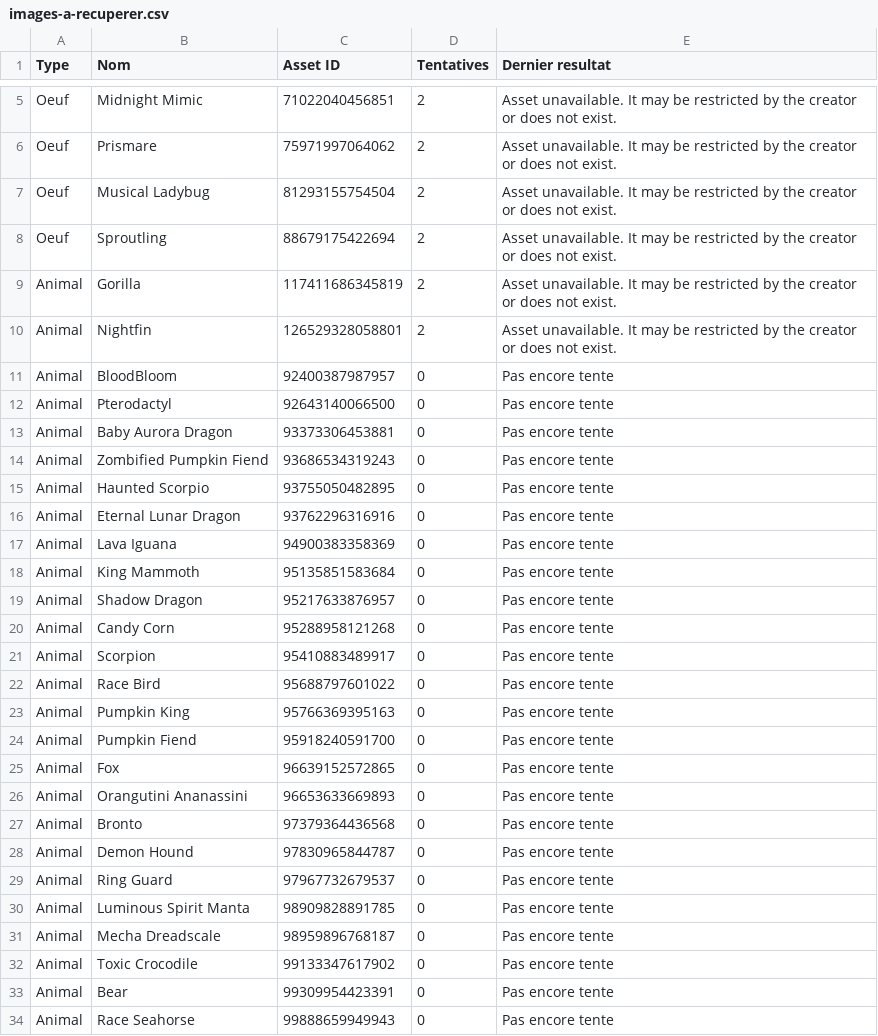
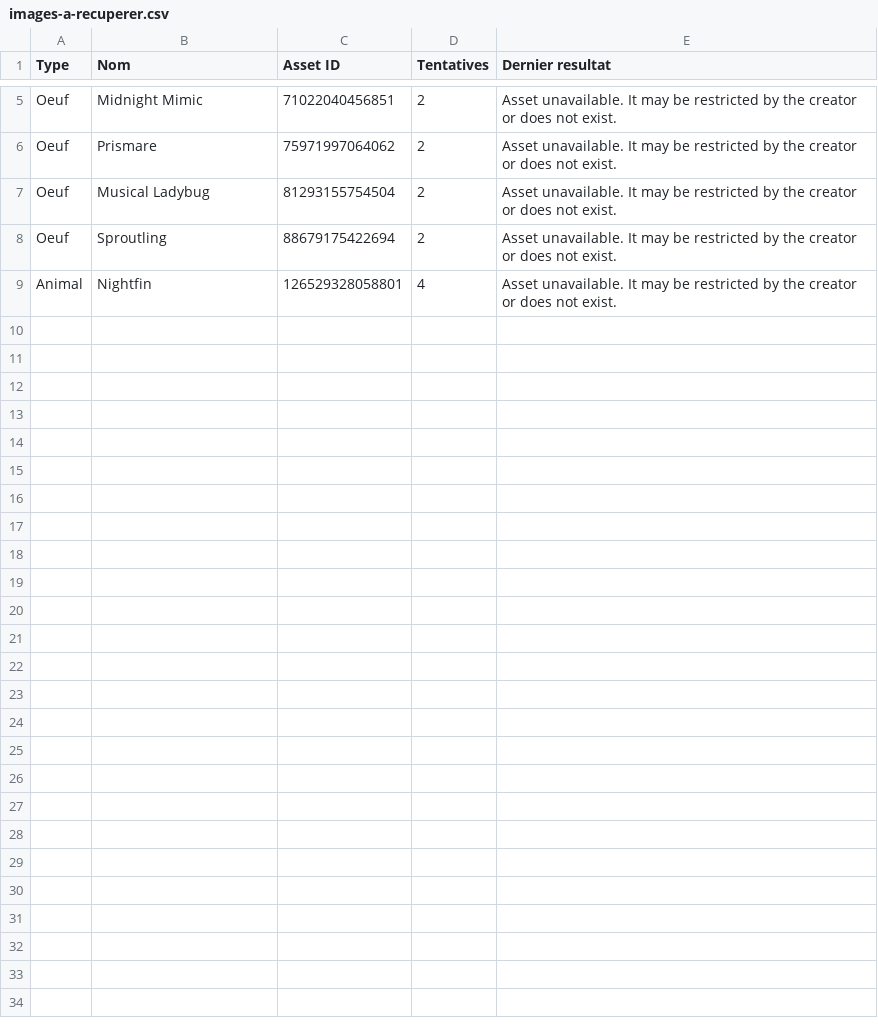
Before and after one commit to cagnastylepay-png/Render, a CSV file: docs/images-a-recuperer.csv, drawn as a sheet; only a part is shown, gaps mark what is left out.

Commit message:
Complete animal image recovery: 290 of 291 images, Gorilla recovered and exact Nightfin retry failures retained

```diff
--- a/docs/images-a-recuperer.csv
+++ b/docs/images-a-recuperer.csv
@@ -8,27 +8,2 @@
 "Oeuf";"Sproutling";"88679175422694";"2";"Asset unavailable. It may be restricted by the creator or does not exist."
-"Animal";"Gorilla";"117411686345819";"2";"Asset unavailable. It may be restricted by the creator or does not exist."
-"Animal";"Nightfin";"126529328058801";"2";"Asset unavailable. It may be restricted by the creator or does not exist."
-"Animal";"BloodBloom";"92400387987957";"0";"Pas encore tente"
-"Animal";"Pterodactyl";"92643140066500";"0";"Pas encore tente"
-"Animal";"Baby Aurora Dragon";"93373306453881";"0";"Pas encore tente"
-"Animal";"Zombified Pumpkin Fiend";"93686534319243";"0";"Pas encore tente"
-"Animal";"Haunted Scorpio";"93755050482895";"0";"Pas encore tente"
-"Animal";"Eternal Lunar Dragon";"93762296316916";"0";"Pas encore tente"
-"Animal";"Lava Iguana";"94900383358369";"0";"Pas encore tente"
-"Animal";"King Mammoth";"95135851583684";"0";"Pas encore tente"
-"Animal";"Shadow Dragon";"95217633876957";"0";"Pas encore tente"
-"Animal";"Candy Corn";"95288958121268";"0";"Pas encore tente"
-"Animal";"Scorpion";"95410883489917";"0";"Pas encore tente"
-"Animal";"Race Bird";"95688797601022";"0";"Pas encore tente"
-"Animal";"Pumpkin King";"95766369395163";"0";"Pas encore tente"
-"Animal";"Pumpkin Fiend";"95918240591700";"0";"Pas encore tente"
-"Animal";"Fox";"96639152572865";"0";"Pas encore tente"
-"Animal";"Orangutini Ananassini";"96653633669893";"0";"Pas encore tente"
-"Animal";"Bronto";"97379364436568";"0";"Pas encore tente"
-"Animal";"Demon Hound";"97830965844787";"0";"Pas encore tente"
-"Animal";"Ring Guard";"97967732679537";"0";"Pas encore tente"
-"Animal";"Luminous Spirit Manta";"98909828891785";"0";"Pas encore tente"
-"Animal";"Mecha Dreadscale";"98959896768187";"0";"Pas encore tente"
-"Animal";"Toxic Crocodile";"99133347617902";"0";"Pas encore tente"
-"Animal";"Bear";"99309954423391";"0";"Pas encore tente"
-"Animal";"Race Seahorse";"99888659949943";"0";"Pas encore tente"
+"Animal";"Nightfin";"126529328058801";"4";"Asset unavailable. It may be restricted by the creator or does not exist."
```
Also changed, not shown: 27 other files.
